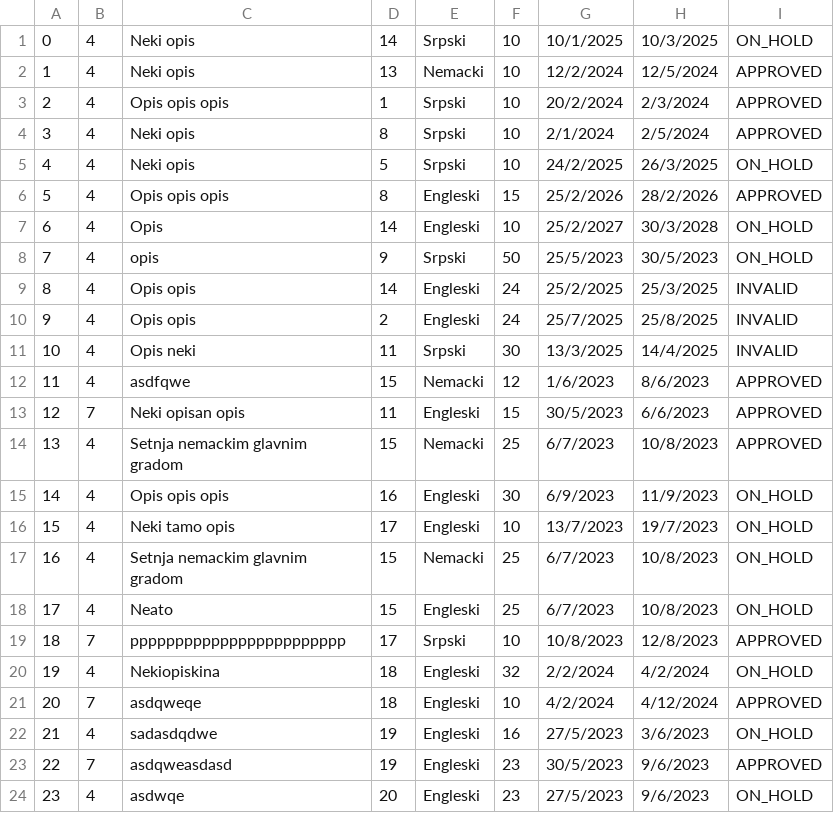
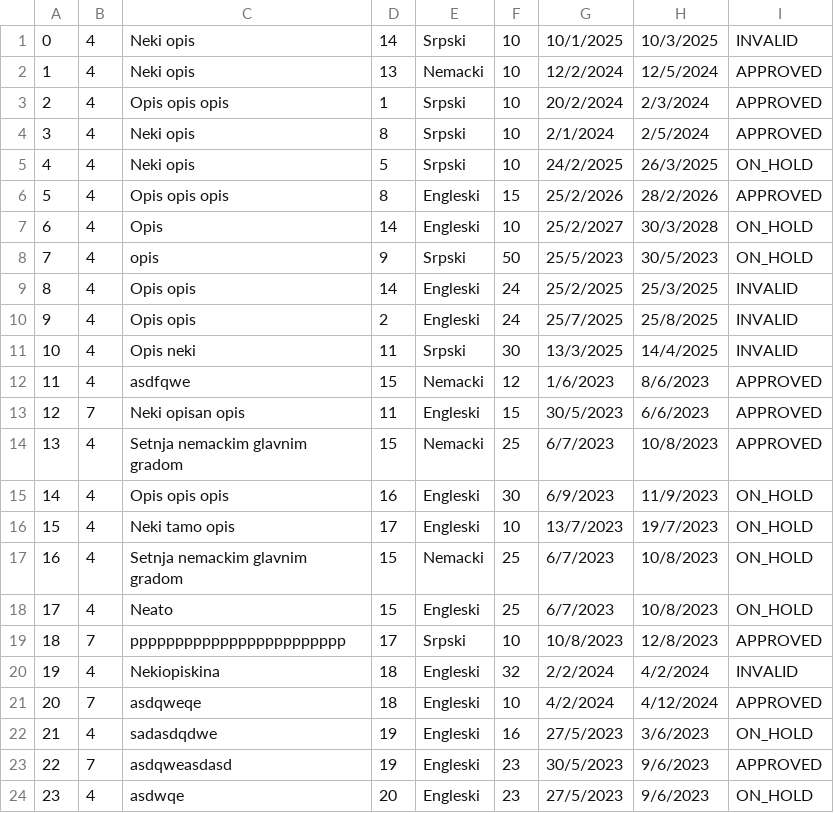
Before and after one commit to banja001/Alt-F4, a CSV file: booking/booking/Resources/Data/simplerequest.csv, drawn as a sheet.

```diff
--- a/booking/booking/Resources/Data/simplerequest.csv
+++ b/booking/booking/Resources/Data/simplerequest.csv
@@ -1,2 +1,2 @@
-0|4|Neki opis|14|Srpski|10|10/1/2025|10/3/2025|ON_HOLD
+0|4|Neki opis|14|Srpski|10|10/1/2025|10/3/2025|INVALID
 1|4|Neki opis|13|Nemacki|10|12/2/2024|12/5/2024|APPROVED
@@ -19,3 +19,3 @@
 18|7|pppppppppppppppppppppppp|17|Srpski|10|10/8/2023|12/8/2023|APPROVED
-19|4|Nekiopiskina|18|Engleski|32|2/2/2024|4/2/2024|ON_HOLD
+19|4|Nekiopiskina|18|Engleski|32|2/2/2024|4/2/2024|INVALID
 20|7|asdqweqe|18|Engleski|10|4/2/2024|4/12/2024|APPROVED
```
Also changed, not shown: booking/booking/Resources/Data/appointment.csv, booking/booking/Resources/Data/appointmentcheckpoint.csv, 24 other files.
